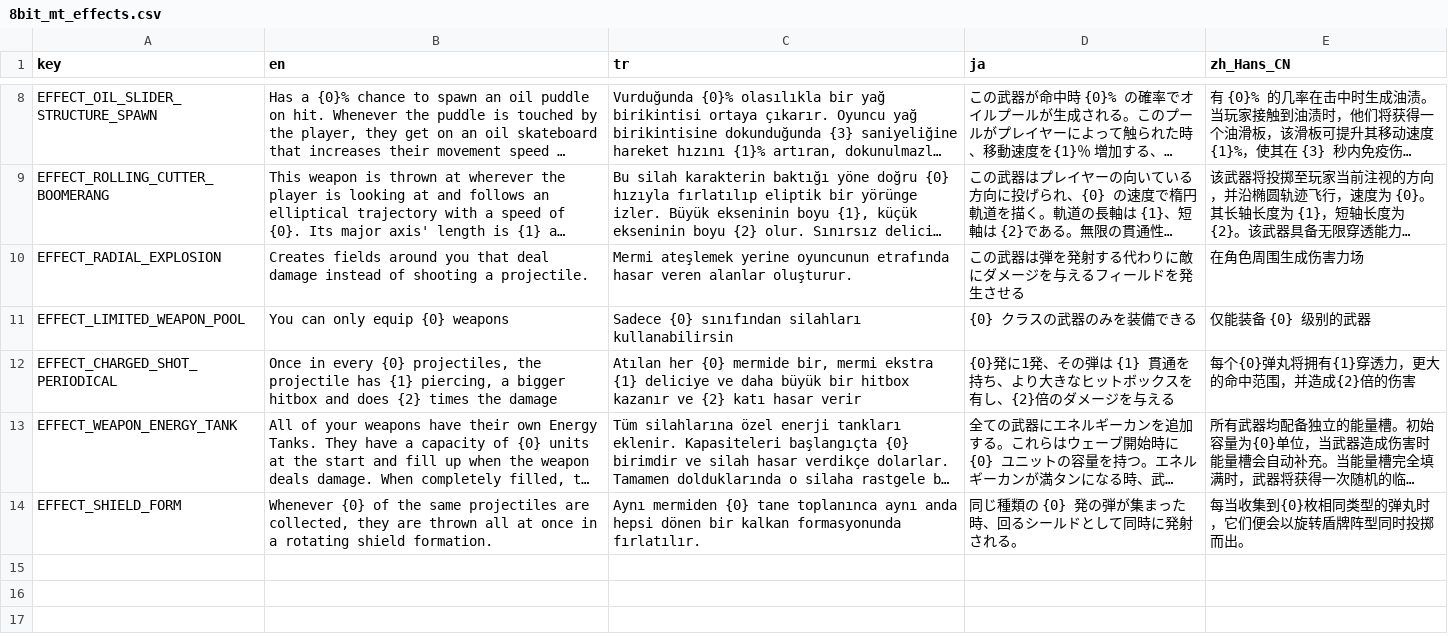
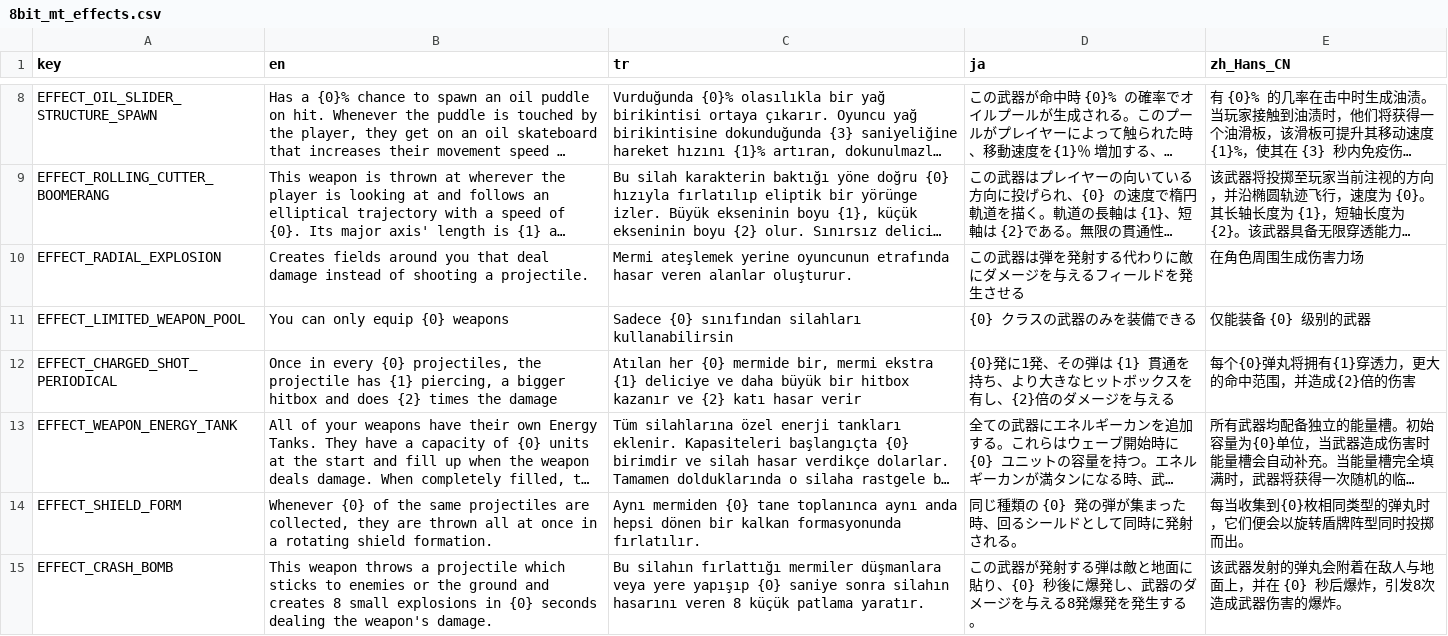
Before and after one commit to DoubleCyclone/Brotato-Mod, a CSV file: translations/8bit_mt_effects.csv, drawn as a sheet; only a part is shown, gaps mark what is left out; long unchanged cells end in …; the diff names each change by its address in the sheet, - before the commit and + after, or states it on an @@ line.

```diff
--- a/translations/8bit_mt_effects.csv
+++ b/translations/8bit_mt_effects.csv
+row 15: EFFECT_CRASH_BOMB | This weapon throws a projectile which sticks to enemies or the ground and creates 8 small explosions in {0} seconds dealing the weapon's damage. | Bu silahın fırlattığı mermiler düşmanlara veya yere yapışıp {0} saniye sonra silahın hasarını veren 8 küçük patlama yaratır. | この武器が発射する弾は敵と地面に貼り、{0} 秒後に爆発し、武器のダメージを与える8発爆発を発生する。 | 该武器发射的弹丸会附着在敌人与地面上，并在 {0} 秒后爆炸，引发8次造成武器伤害的爆炸。
```
Also changed, not shown: translations/8bit_mt_weapons.csv, 5 other files.
